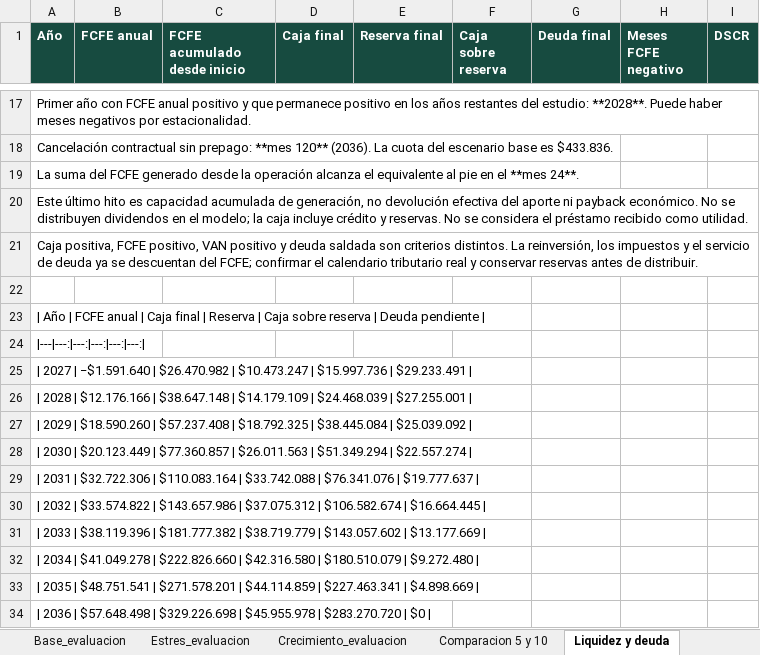
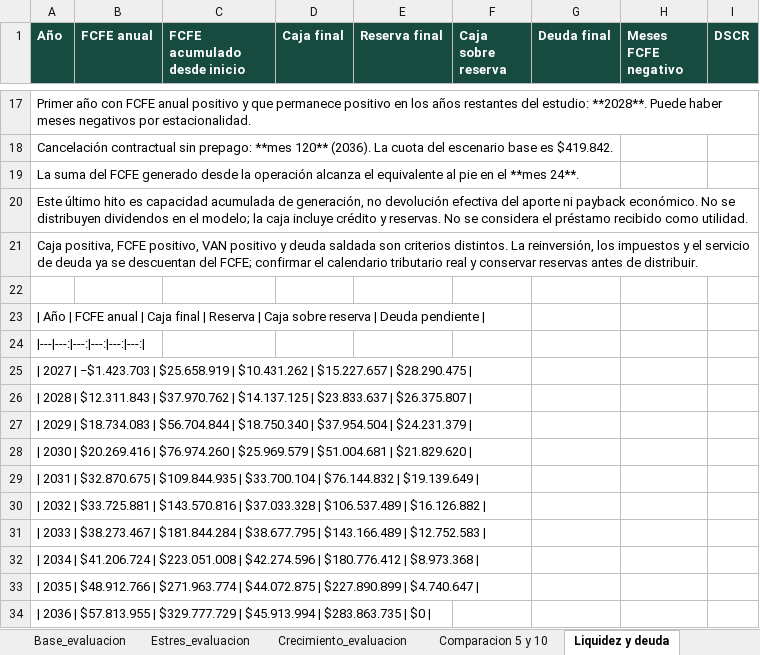
Before and after one commit to Alvarinhoooo7/TerraSence, an Excel workbook: Flujo de caja y financiamiento - TerraSense.xlsx, sheet Liquidez y deuda, drawn as a sheet; only a part is shown, gaps mark what is left out; values as stored, in another font and other column widths than the file's, no borders; the diff covers the shown part only; the diff names each change by its address in the sheet, - before the commit and + after, or states it on an @@ line.

```diff
--- a/Flujo de caja y financiamiento - TerraSense.xlsx (sheet Liquidez y deuda)
+++ b/Flujo de caja y financiamiento - TerraSense.xlsx (sheet Liquidez y deuda)
-A18 (Año): …base es $433.836.
+A18 (Año): …base es $419.842.
-A25 (Año): …2027 | −$1.591.640 | $26.470.982 | $10.473.247 | $15.997.736 | $29.233.491 |
+A25 (Año): …2027 | −$1.423.703 | $25.658.919 | $10.431.262 | $15.227.657 | $28.290.475 |
-A26 (Año): …2028 | $12.176.166 | $38.647.148 | $14.179.109 | $24.468.039 | $27.255.001 |
+A26 (Año): …2028 | $12.311.843 | $37.970.762 | $14.137.125 | $23.833.637 | $26.375.807 |
-A27 (Año): …2029 | $18.590.260 | $57.237.408 | $18.792.325 | $38.445.084 | $25.039.092 |
+A27 (Año): …2029 | $18.734.083 | $56.704.844 | $18.750.340 | $37.954.504 | $24.231.379 |
-A28 (Año): …2030 | $20.123.449 | $77.360.857 | $26.011.563 | $51.349.294 | $22.557.274 |
+A28 (Año): …2030 | $20.269.416 | $76.974.260 | $25.969.579 | $51.004.681 | $21.829.620 |
-A29 (Año): …2031 | $32.722.306 | $110.083.164 | $33.742.088 | $76.341.076 | $19.777.637 |
+A29 (Año): …2031 | $32.870.675 | $109.844.935 | $33.700.104 | $76.144.832 | $19.139.649 |
-A30 (Año): …2032 | $33.574.822 | $143.657.986 | $37.075.312 | $106.582.674 | $16.664.445 |
+A30 (Año): …2032 | $33.725.881 | $143.570.816 | $37.033.328 | $106.537.489 | $16.126.882 |
-A31 (Año): …2033 | $38.119.396 | $181.777.382 | $38.719.779 | $143.057.602 | $13.177.669 |
+A31 (Año): …2033 | $38.273.467 | $181.844.284 | $38.677.795 | $143.166.489 | $12.752.583 |
-A32 (Año): …2034 | $41.049.278 | $222.826.660 | $42.316.580 | $180.510.079 | $9.272.480 |
+A32 (Año): …2034 | $41.206.724 | $223.051.008 | $42.274.596 | $180.776.412 | $8.973.368 |
-A33 (Año): …2035 | $48.751.541 | $271.578.201 | $44.114.859 | $227.463.341 | $4.898.669 |
+A33 (Año): …2035 | $48.912.766 | $271.963.774 | $44.072.875 | $227.890.899 | $4.740.647 |
-A34 (Año): …2036 | $57.648.498 | $329.226.698 | $45.955.978 | $283.270.720 | $0…
+A34 (Año): …2036 | $57.813.955 | $329.777.729 | $45.913.994 | $283.863.735 | $0…
```
Also changed, not shown: 64 edited cells elsewhere in this sheet, sheet Base_mensual, sheet Crecimiento_mensual, sheet Estres_mensual, sheet Base_anual, sheet Crecimiento_anual, sheet Estres_anual, 6 more sheets, PCB/BOM_TerraSense.xlsx, 7 other files.
